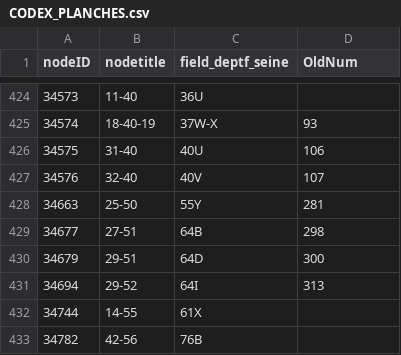
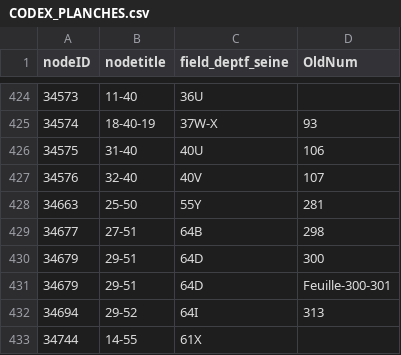
Before and after one commit to babinet/Kta2Geo, a CSV file: CODEX_PLANCHES.csv, drawn as a sheet; only a part is shown, gaps mark what is left out; the shorter side is filled out with more unchanged rows; the diff names each change by its address in the sheet, - before the commit and + after, or states it on an @@ line.

```diff
--- a/CODEX_PLANCHES.csv
+++ b/CODEX_PLANCHES.csv
+row 431: 34679 | 29-51 | 64D | Feuille-300-301
```
Also changed, not shown: 3 other files.
